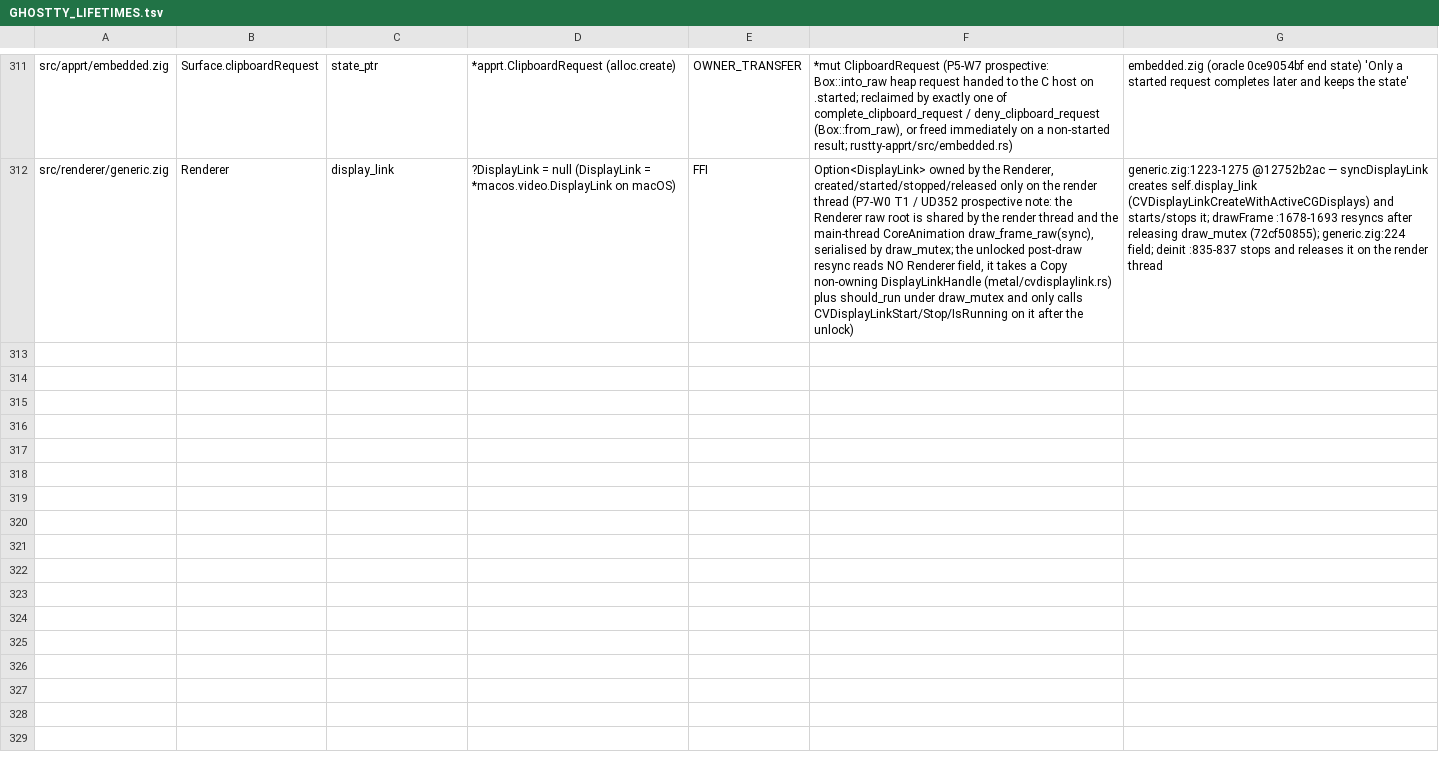
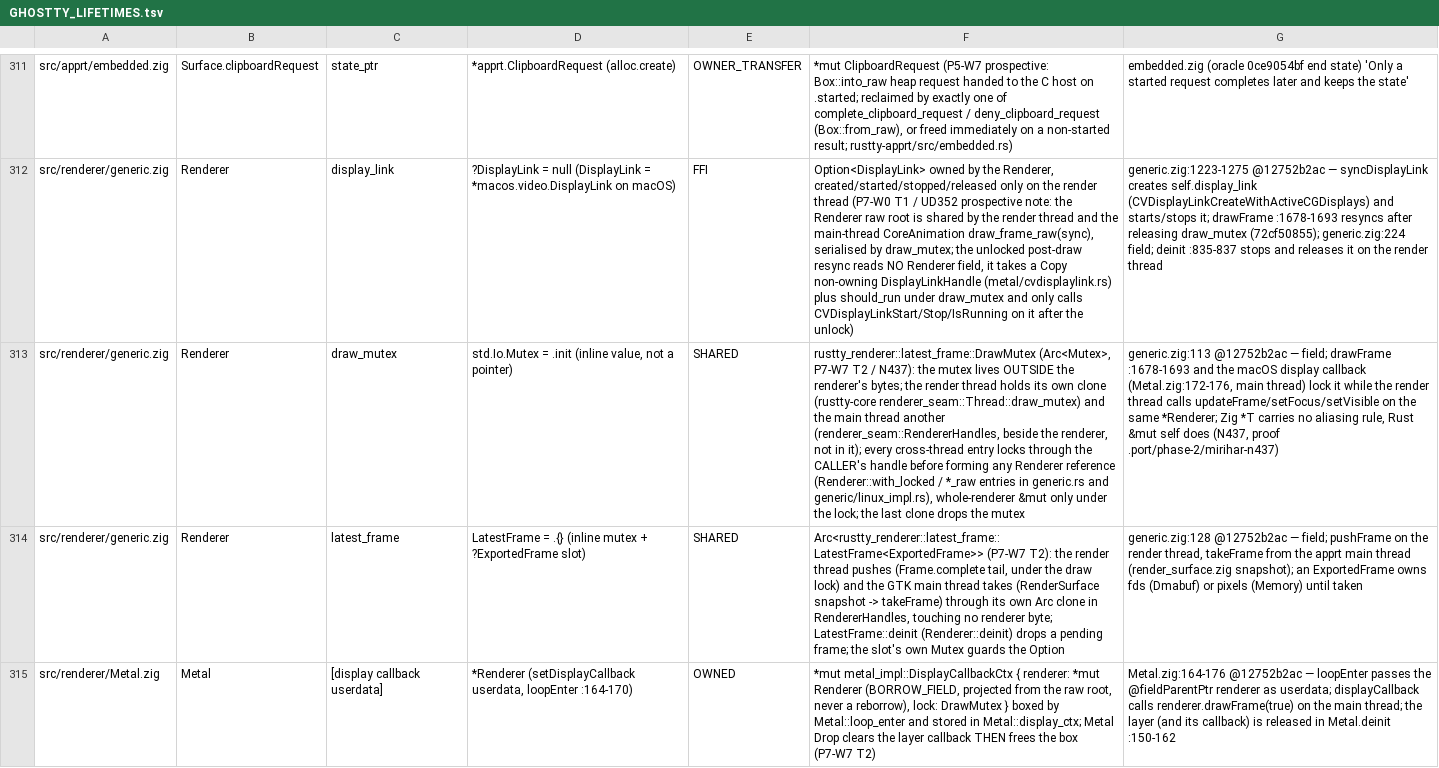
Before and after one commit to AirelyDev/rustty, a TSV file: .port/audits/GHOSTTY_LIFETIMES.tsv, drawn as a sheet; only a part is shown, gaps mark what is left out; the diff names each change by its address in the sheet, - before the commit and + after, or states it on an @@ line.

```diff
--- a/.port/audits/GHOSTTY_LIFETIMES.tsv
+++ b/.port/audits/GHOSTTY_LIFETIMES.tsv
+row 313: src/renderer/generic.zig | Renderer | draw_mutex | std.Io.Mutex = .init (inline value, not a pointer) | SHARED | rustty_renderer::latest_frame::DrawMutex (Arc<Mutex>, P7-W7 T2 / N437): the mutex lives OUTSIDE the renderer's bytes; the render thread holds its own clone (rustty-core renderer_seam::Thread::draw_mutex) and the main thread another (renderer_seam::RendererHandles, beside the renderer, not in it); every cross-thread entry locks through the CALLER's handle before forming any Renderer reference (Renderer::with_locked / *_raw entries in generic.rs and generic/linux_impl.rs), whole-renderer &mut only under the lock; the last clone drops the mutex | generic.zig:113 @12752b2ac — field; drawFrame :1678-1693 and the macOS display callback (Metal.zig:172-176, main thread) lock it while the render thread calls updateFrame/setFocus/setVisible on the same *Renderer; Zig *T carries no aliasing rule, Rust &mut self does (N437, proof .port/phase-2/mirihar-n437)
+row 314: src/renderer/generic.zig | Renderer | latest_frame | LatestFrame = .{} (inline mutex + ?ExportedFrame slot) | SHARED | Arc<rustty_renderer::latest_frame::LatestFrame<ExportedFrame>> (P7-W7 T2): the render thread pushes (Frame.complete tail, under the draw lock) and the GTK main thread takes (RenderSurface snapshot -> takeFrame) through its own Arc clone in RendererHandles, touching no renderer byte; LatestFrame::deinit (Renderer::deinit) drops a pending frame; the slot's own Mutex guards the Option | generic.zig:128 @12752b2ac — field; pushFrame on the render thread, takeFrame from the apprt main thread (render_surface.zig snapshot); an ExportedFrame owns fds (Dmabuf) or pixels (Memory) until taken
+row 315: src/renderer/Metal.zig | Metal | [display callback userdata] | *Renderer (setDisplayCallback userdata, loopEnter :164-170) | OWNED | *mut metal_impl::DisplayCallbackCtx { renderer: *mut Renderer (BORROW_FIELD, projected from the raw root, never a reborrow), lock: DrawMutex } boxed by Metal::loop_enter and stored in Metal::display_ctx; Metal Drop clears the layer callback THEN frees the box (P7-W7 T2) | Metal.zig:164-176 @12752b2ac — loopEnter passes the @fieldParentPtr renderer as userdata; displayCallback calls renderer.drawFrame(true) on the main thread; the layer (and its callback) is released in Metal.deinit :150-162
```
Also changed, not shown: 6 other files.
